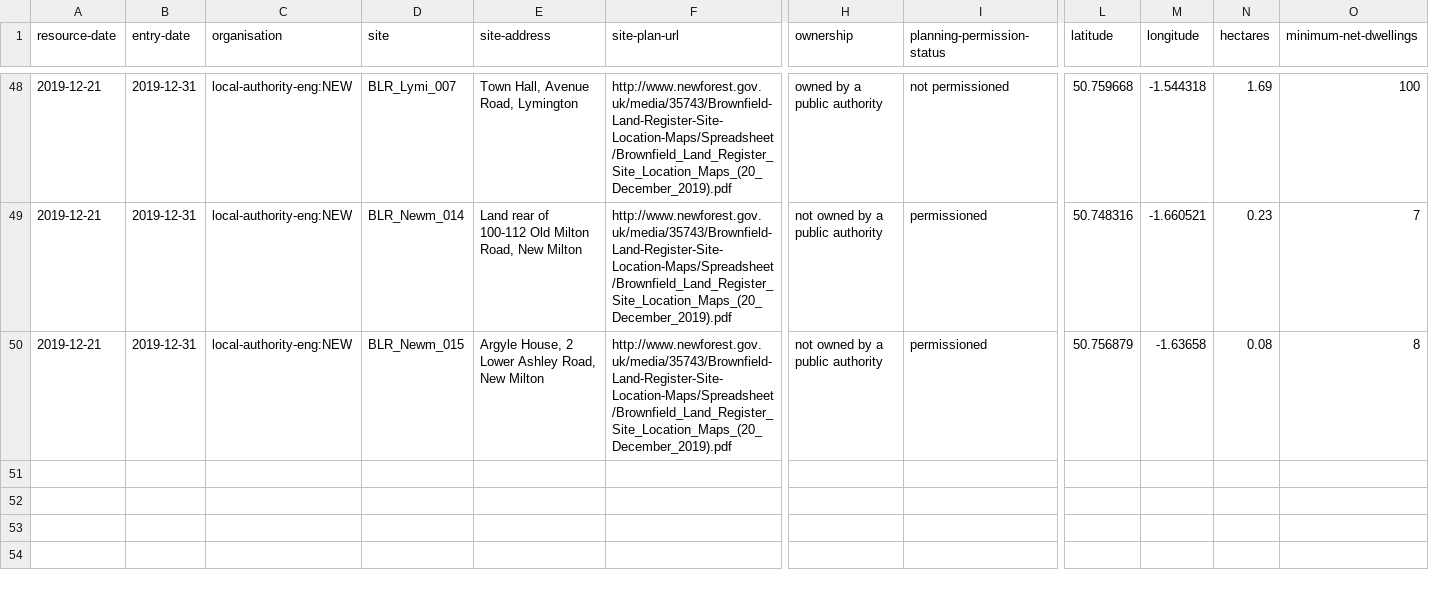
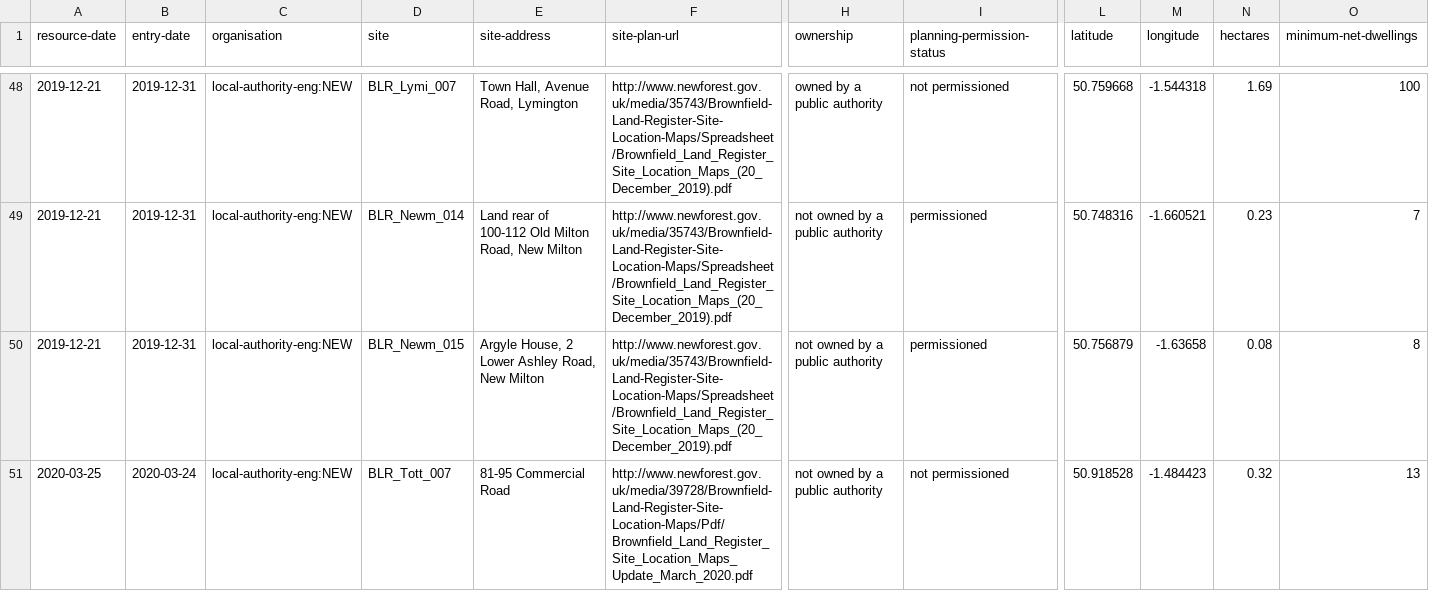
Before and after one commit to digital-land/brownfield-sites-map, a CSV file: docs/data/brownfield/local-authority-eng-new.csv, drawn as a sheet; only a part is shown, gaps mark what is left out; rows hold the shown columns only; the diff names each change by its address in the sheet, - before the commit and + after, or states it on an @@ line.

```diff
--- a/docs/data/brownfield/local-authority-eng-new.csv
+++ b/docs/data/brownfield/local-authority-eng-new.csv
+row 51: 2020-03-25 | 2020-03-24 | local-authority-eng:NEW | BLR_Tott_007 | 81-95 Commercial Road | http://www.newforest.gov.uk/media/39728/Brownfield-Land-Register-Site-Location-Maps/Pdf/Brownfield_Land_Register_Site_Location_Maps_Update_March_2020.pdf | not owned by a public authority | not permissioned | 50.918528 | -1.484423 | 0.32 | 13
```
Also changed, not shown: 1 other file.
